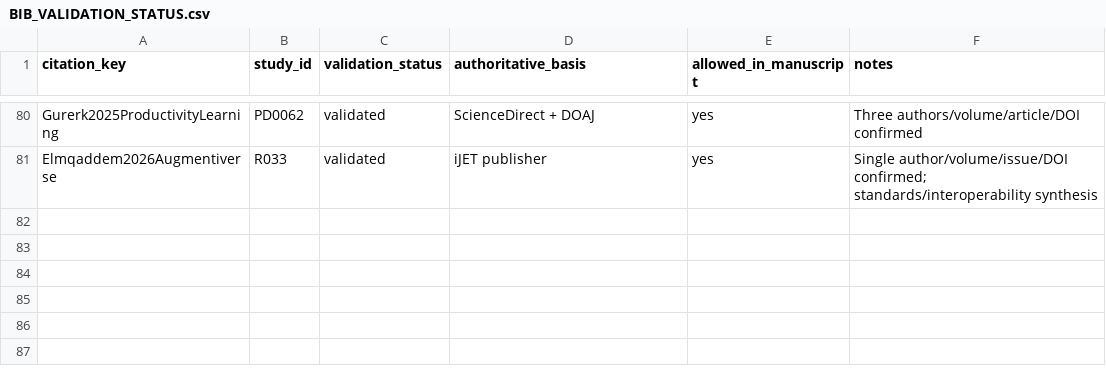
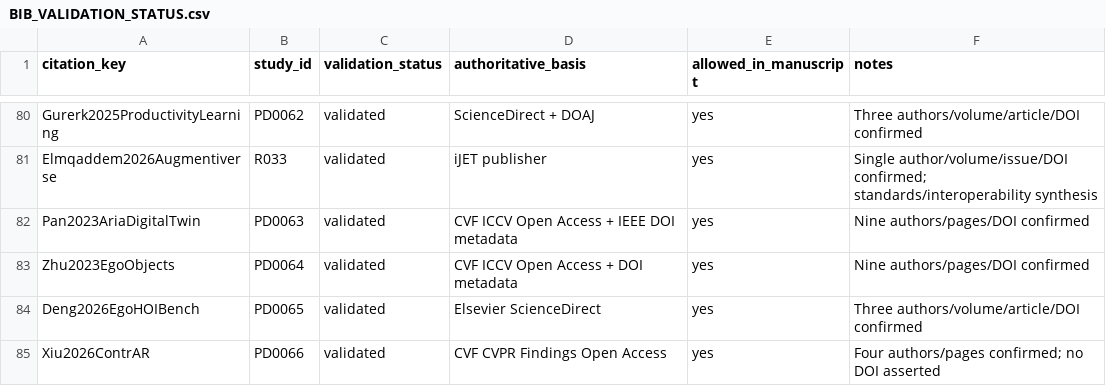
Before and after one commit to Arithmetic-Power-Geometry/Augmented-Reality-Systematic-Review, a CSV file: paper_writing/paper_artifacts/references/BIB_VALIDATION_STATUS.csv, drawn as a sheet; only a part is shown, gaps mark what is left out.

Commit message:
Register four scene understanding and robustness benchmark references

```diff
--- a/paper_writing/paper_artifacts/references/BIB_VALIDATION_STATUS.csv
+++ b/paper_writing/paper_artifacts/references/BIB_VALIDATION_STATUS.csv
@@ -81 +81,5 @@ Gurerk2025ProductivityLearning,PD0062,validated,"ScienceDirect + DOAJ",yes,"Thre
 Elmqaddem2026Augmentiverse,R033,validated,"iJET publisher",yes,"Single author/volume/issue/DOI confirmed; standards/interoperability synthesis"
+Pan2023AriaDigitalTwin,PD0063,validated,"CVF ICCV Open Access + IEEE DOI metadata",yes,"Nine authors/pages/DOI confirmed"
+Zhu2023EgoObjects,PD0064,validated,"CVF ICCV Open Access + DOI metadata",yes,"Nine authors/pages/DOI confirmed"
+Deng2026EgoHOIBench,PD0065,validated,"Elsevier ScienceDirect",yes,"Three authors/volume/article/DOI confirmed"
+Xiu2026ContrAR,PD0066,validated,"CVF CVPR Findings Open Access",yes,"Four authors/pages confirmed; no DOI asserted"
```
